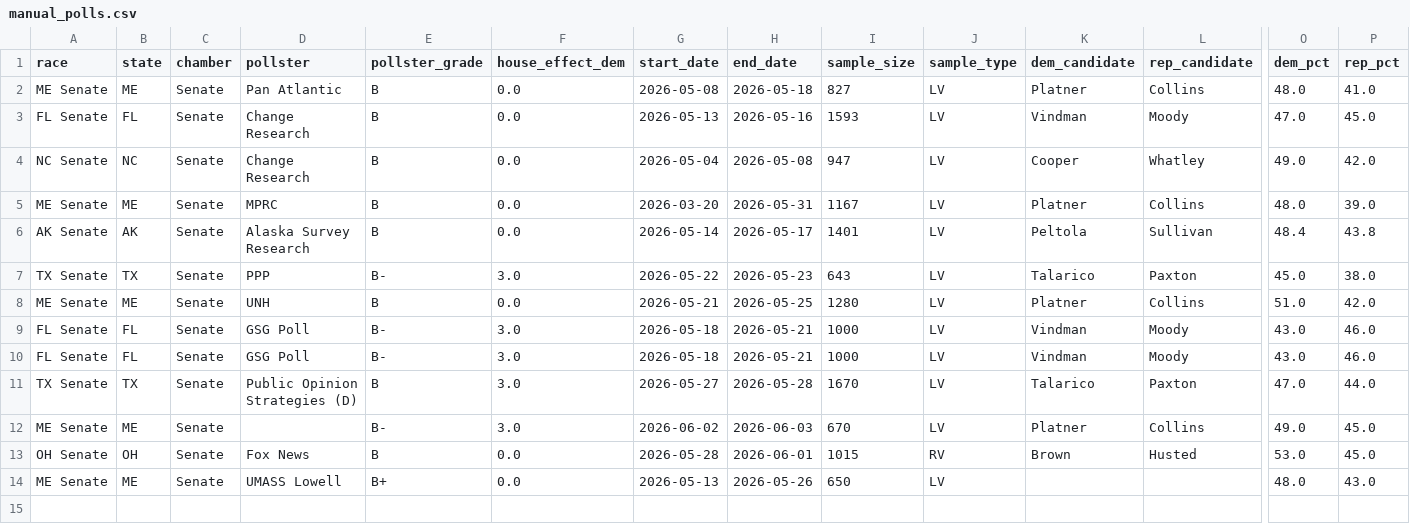
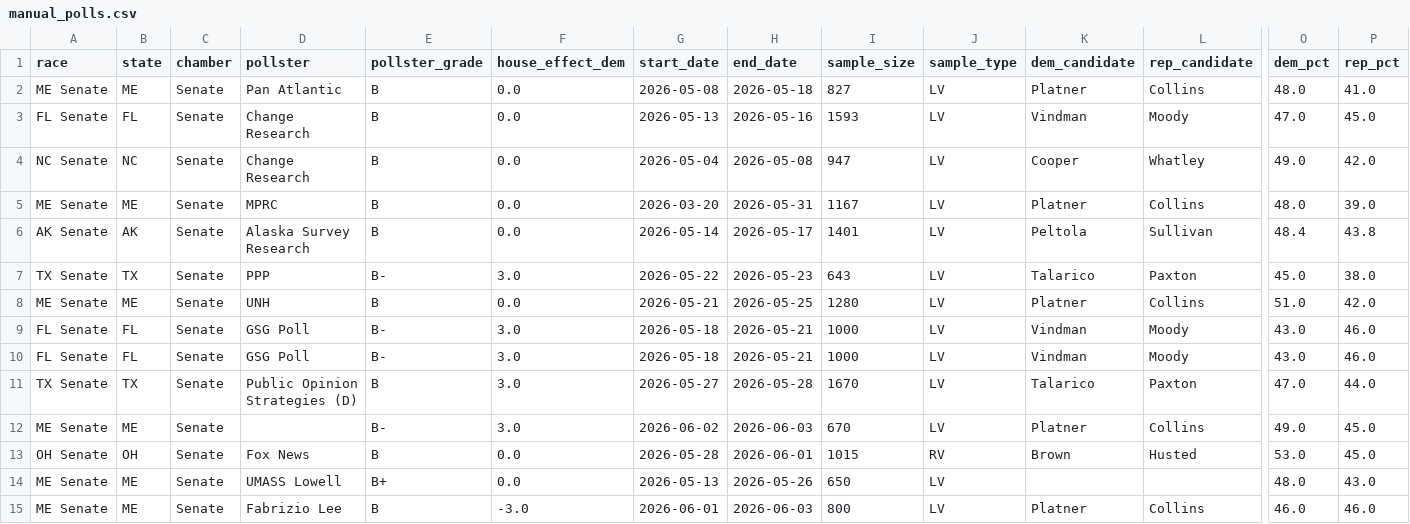
Before and after one commit to benyelin/2026-senate-model, a CSV file: inputs/manual_polls.csv, drawn as a sheet; only a part is shown, gaps mark what is left out; rows hold the shown columns only; the diff names each change by its address in the sheet, - before the commit and + after, or states it on an @@ line.

```diff
--- a/inputs/manual_polls.csv
+++ b/inputs/manual_polls.csv
+row 15: ME Senate | ME | Senate | Fabrizio Lee | B | -3.0 | 2026-06-01 | 2026-06-03 | 800 | LV | Platner | Collins | 46.0 | 46.0
```
Also changed, not shown: inputs/race_inputs.csv, outputs/manual_polls_clean.csv, 9 other files.
